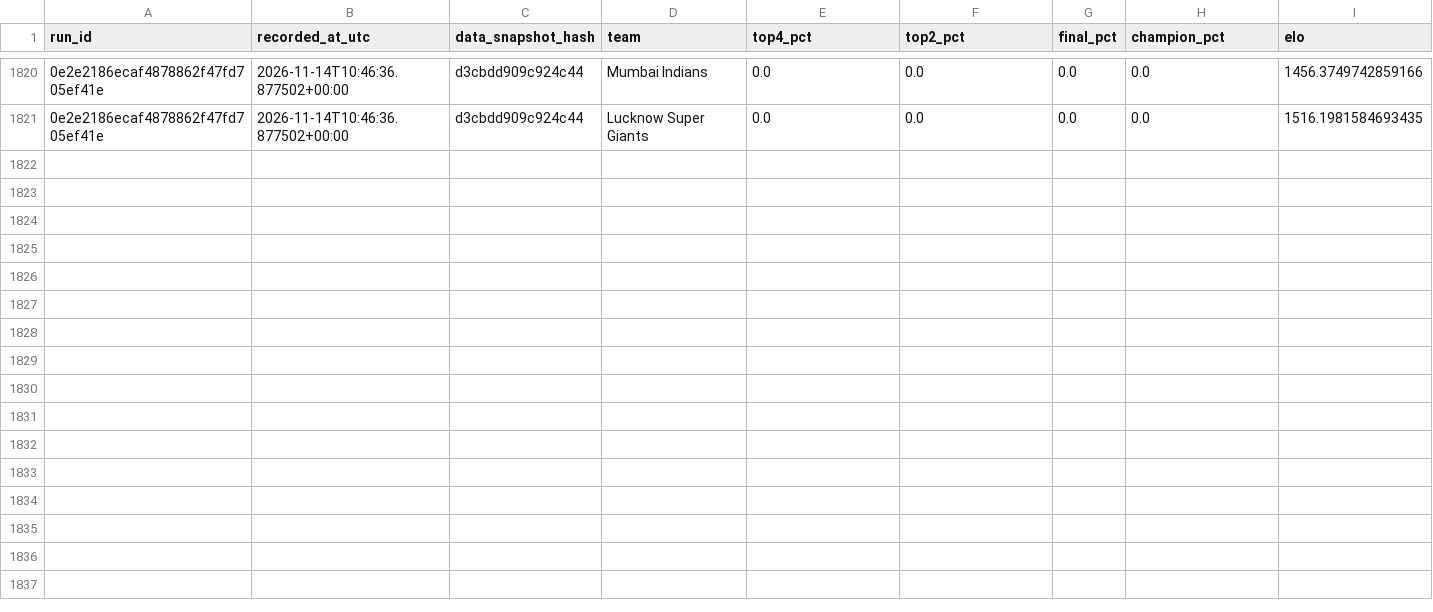
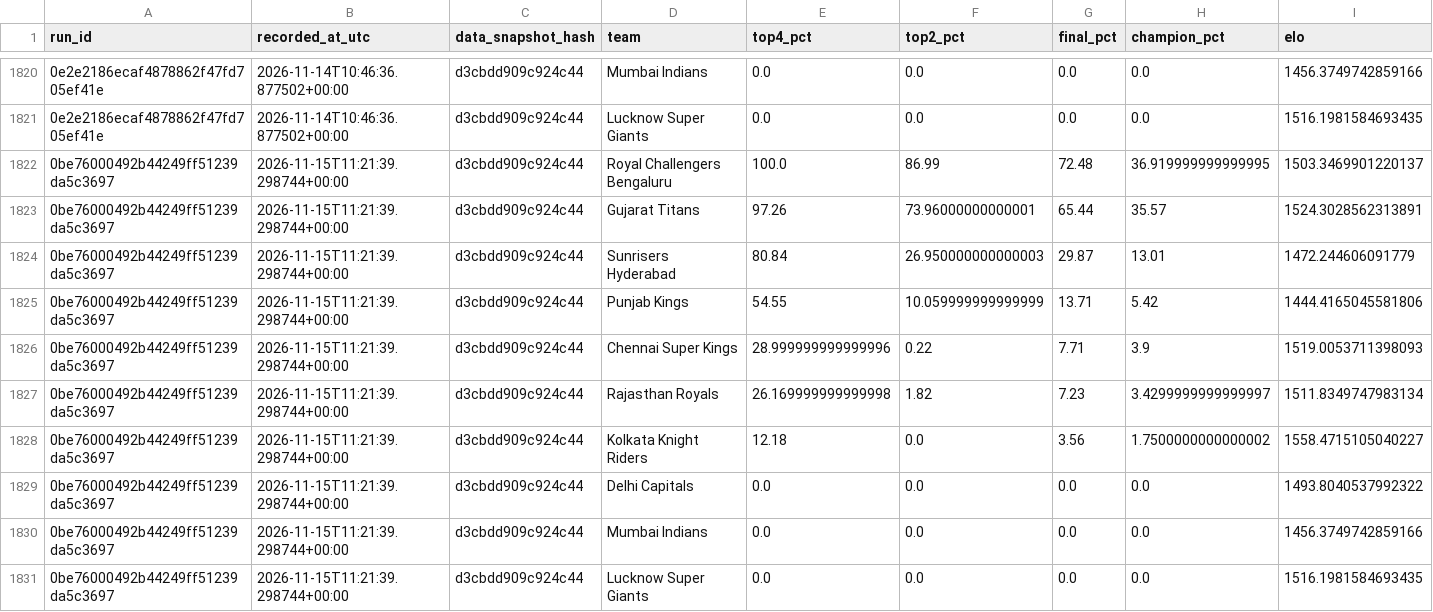
Before and after one commit to Vatsalsrivastava1209/IPL-Predictor, a CSV file: outputs/probability_history.csv, drawn as a sheet; only a part is shown, gaps mark what is left out; the diff names each change by its address in the sheet, - before the commit and + after, or states it on an @@ line.

```diff
--- a/outputs/probability_history.csv
+++ b/outputs/probability_history.csv
+row 1822: 0be76000492b44249ff51239da5c3697 | 2026-11-15T11:21:39.298744+00:00 | d3cbdd909c924c44 | Royal Challengers Bengaluru | 100.0 | 86.99 | 72.48 | 36.919999999999995 | 1503.3469901220137
+row 1823: 0be76000492b44249ff51239da5c3697 | 2026-11-15T11:21:39.298744+00:00 | d3cbdd909c924c44 | Gujarat Titans | 97.26 | 73.96000000000001 | 65.44 | 35.57 | 1524.3028562313891
+row 1824: 0be76000492b44249ff51239da5c3697 | 2026-11-15T11:21:39.298744+00:00 | d3cbdd909c924c44 | Sunrisers Hyderabad | 80.84 | 26.950000000000003 | 29.87 | 13.01 | 1472.244606091779
+row 1825: 0be76000492b44249ff51239da5c3697 | 2026-11-15T11:21:39.298744+00:00 | d3cbdd909c924c44 | Punjab Kings | 54.55 | 10.059999999999999 | 13.71 | 5.42 | 1444.4165045581806
+row 1826: 0be76000492b44249ff51239da5c3697 | 2026-11-15T11:21:39.298744+00:00 | d3cbdd909c924c44 | Chennai Super Kings | 28.999999999999996 | 0.22 | 7.71 | 3.9 | 1519.0053711398093
+row 1827: 0be76000492b44249ff51239da5c3697 | 2026-11-15T11:21:39.298744+00:00 | d3cbdd909c924c44 | Rajasthan Royals | 26.169999999999998 | 1.82 | 7.23 | 3.4299999999999997 | 1511.8349747983134
+row 1828: 0be76000492b44249ff51239da5c3697 | 2026-11-15T11:21:39.298744+00:00 | d3cbdd909c924c44 | Kolkata Knight Riders | 12.18 | 0.0 | 3.56 | 1.7500000000000002 | 1558.4715105040227
+row 1829: 0be76000492b44249ff51239da5c3697 | 2026-11-15T11:21:39.298744+00:00 | d3cbdd909c924c44 | Delhi Capitals | 0.0 | 0.0 | 0.0 | 0.0 | 1493.8040537992322
+row 1830: 0be76000492b44249ff51239da5c3697 | 2026-11-15T11:21:39.298744+00:00 | d3cbdd909c924c44 | Mumbai Indians | 0.0 | 0.0 | 0.0 | 0.0 | 1456.3749742859166
+row 1831: 0be76000492b44249ff51239da5c3697 | 2026-11-15T11:21:39.298744+00:00 | d3cbdd909c924c44 | Lucknow Super Giants | 0.0 | 0.0 | 0.0 | 0.0 | 1516.1981584693435
```
Also changed, not shown: outputs/simulation_runs.csv.
